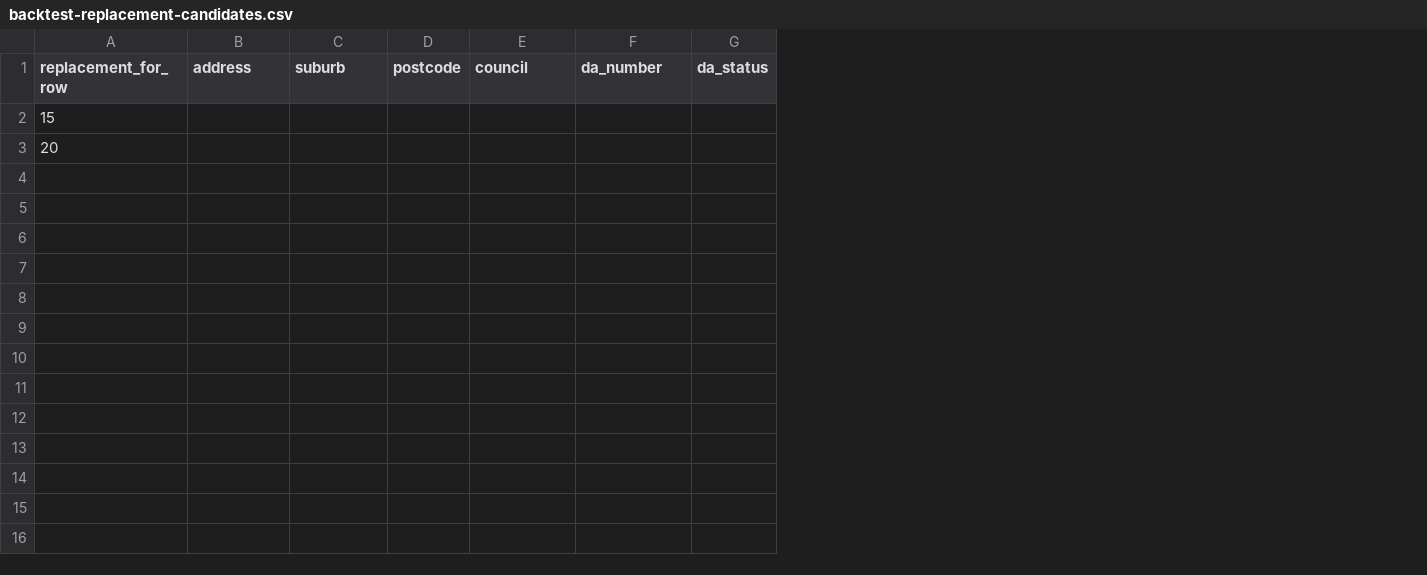
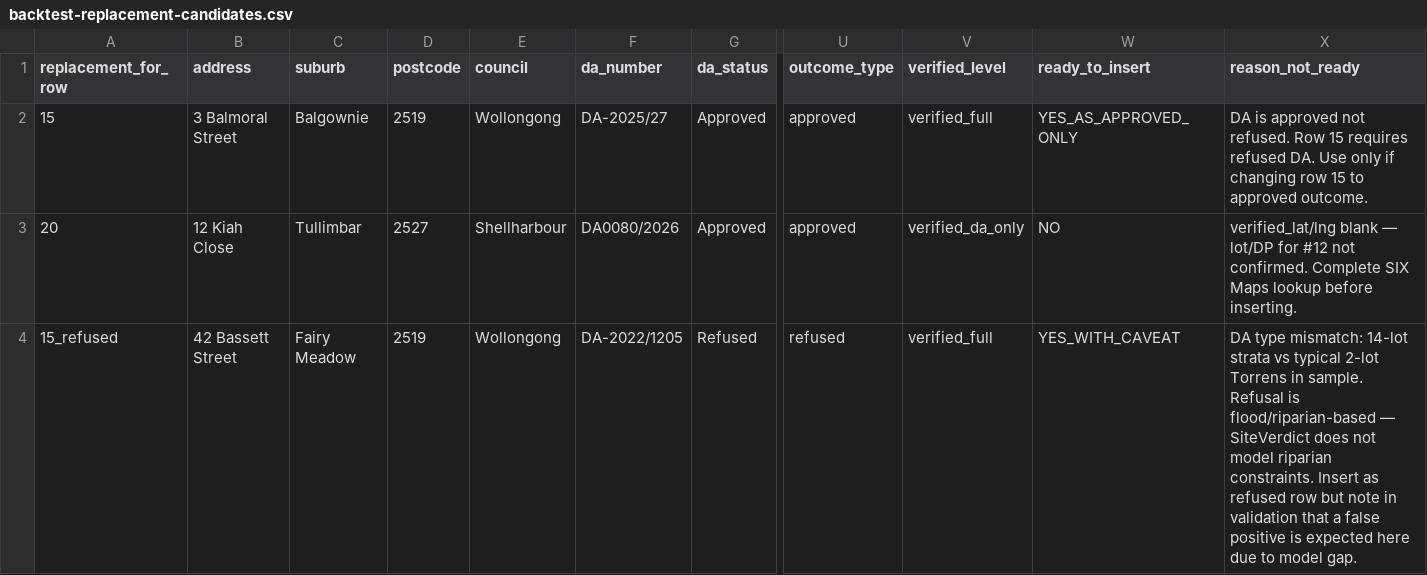
Before and after one commit to teamarmplus/Site, a CSV file: data/backtest-replacement-candidates.csv, drawn as a sheet; only a part is shown, gaps mark what is left out; rows hold the shown columns only; the diff covers the shown part only; the diff names each change by its address in the sheet, - before the commit and + after, or states it on an @@ line.

```diff
--- a/data/backtest-replacement-candidates.csv
+++ b/data/backtest-replacement-candidates.csv
+column U (outcome_type), rows 2-3: approved | approved
+column V (verified_level), rows 2-3: verified_full | verified_da_only
+column W (ready_to_insert), rows 2-3: YES_AS_APPROVED_ONLY | NO
+column X (reason_not_ready), rows 2-3: DA is approved not refused. Row 15 requires refused DA. Use only if changing row 15 to approved outcome. | verified_lat/lng blank — lot/DP for #12 not confirmed. Complete SIX Maps lookup before inserting.
-B2 (address): (empty)
+B2 (address): 3 Balmoral Street
-C2 (suburb): (empty)
+C2 (suburb): Balgownie
-D2 (postcode): (empty)
+D2 (postcode): 2519
-E2 (council): (empty)
+E2 (council): Wollongong
-F2 (da_number): (empty)
+F2 (da_number): DA-2025/27
-G2:G3 (da_status): (empty)
+G2:G3 (da_status): Approved
-B3 (address): (empty)
+B3 (address): 12 Kiah Close
-C3 (suburb): (empty)
+C3 (suburb): Tullimbar
-D3 (postcode): (empty)
+D3 (postcode): 2527
-E3 (council): (empty)
+E3 (council): Shellharbour
-F3 (da_number): (empty)
+F3 (da_number): DA0080/2026
+row 4: 15_refused | 42 Bassett Street | Fairy Meadow | 2519 | Wollongong | DA-2022/1205 | Refused | refused | verified_full | YES_WITH_CAVEAT | DA type mismatch: 14-lot strata vs typical 2-lot Torrens in sample. Refusal is flood/riparian-based — SiteVerdict does not model riparian constraints. Insert as refused row but note in validation that a false positive is expected here due to model gap.
```
Also changed, not shown: 17 edited cells elsewhere in this file, data/backtest-input-20-coordinate-review.csv, 8 other files.
